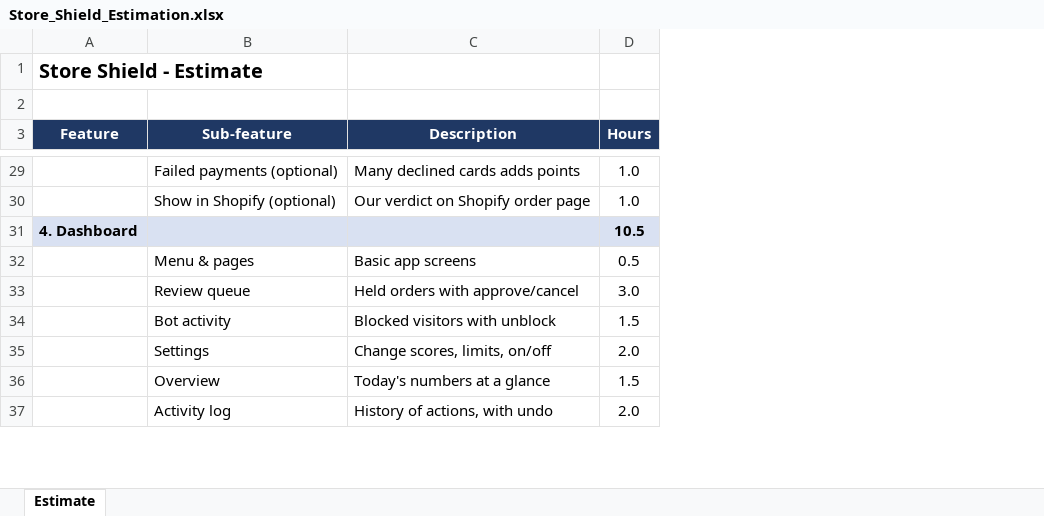
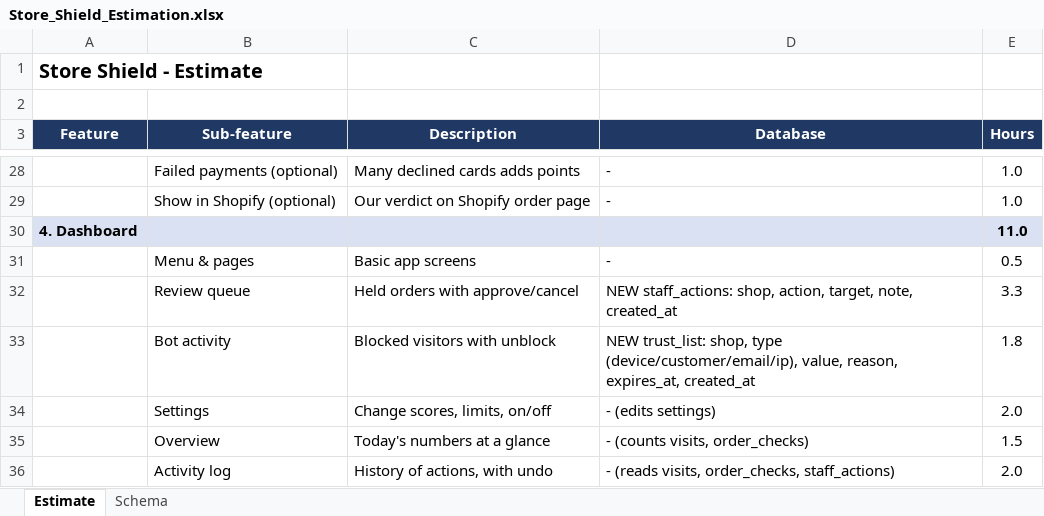
Before and after one commit to tr-zisun34/claude_cloud_session, an Excel workbook: Store_Shield_Estimation.xlsx, sheet Estimate, drawn as a sheet; only a part is shown, gaps mark what is left out; values as stored, in another font and other column widths than the file's, no borders; addresses are those after the commit; the diff covers the shown part only; the diff names each change by its address in the sheet, - before the commit and + after, or states it on an @@ line.

```diff
--- a/Store_Shield_Estimation.xlsx (sheet Estimate)
+++ b/Store_Shield_Estimation.xlsx (sheet Estimate)
+sheet tab: Schema
+column D (Database), rows 28-36: - | - |  | - | NEW staff_actions: shop, action, target, note, created_at | NEW trust_list: shop, type (device/customer/email/ip), value, reason, expires_at, created_at | - (edits settings) | - (counts visits, order_checks) | - (reads visits, order_checks, staff_actions)
-E30 (Hours): 10.5
+E30 (Hours): 11.0
-E32 (Hours): 3.0
+E32 (Hours): 3.3
-E33 (Hours): 1.5
+E33 (Hours): 1.8
```
Also changed, not shown: 1 removed row and 7 edited cells elsewhere in this sheet, formulas that keep their value.
